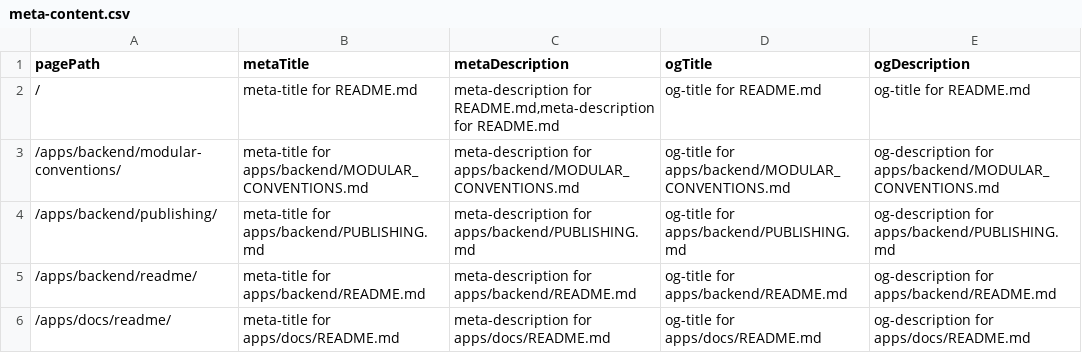
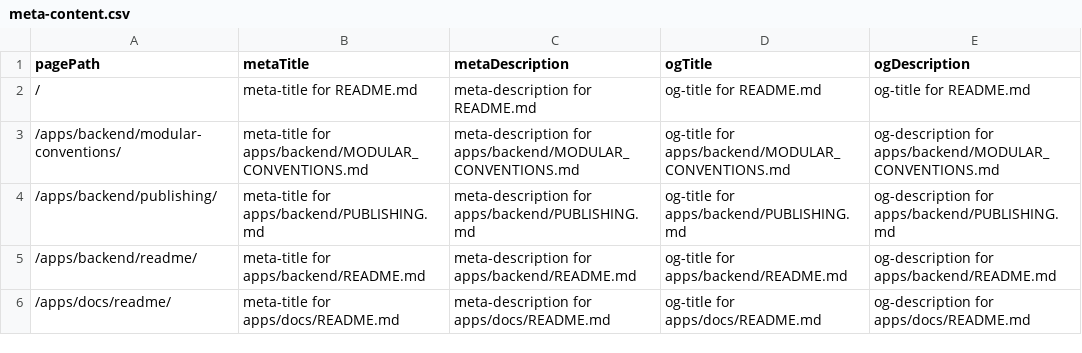
Before and after one commit to OWOX/owox-data-marts, a CSV file: apps/docs/data/meta-content.csv, drawn as a sheet; only a part is shown.

```diff
--- a/apps/docs/data/meta-content.csv
+++ b/apps/docs/data/meta-content.csv
@@ -1,3 +1,3 @@
 pagePath,metaTitle,metaDescription,ogTitle,ogDescription
-/,meta-title for README.md,"meta-description for README.md,meta-description for README.md",og-title for README.md,og-title for README.md
+/,meta-title for README.md,meta-description for README.md,og-title for README.md,og-title for README.md
 /apps/backend/modular-conventions/,meta-title for apps/backend/MODULAR_CONVENTIONS.md,meta-description for apps/backend/MODULAR_CONVENTIONS.md,og-title for apps/backend/MODULAR_CONVENTIONS.md,og-description for apps/backend/MODULAR_CONVENTIONS.md
```
Also changed, not shown: 1 other file.
